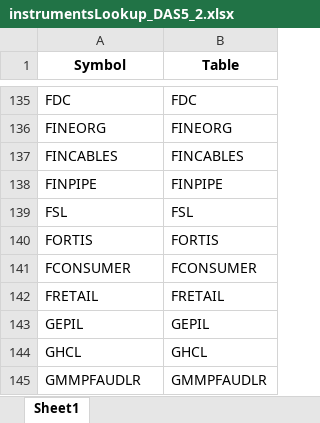
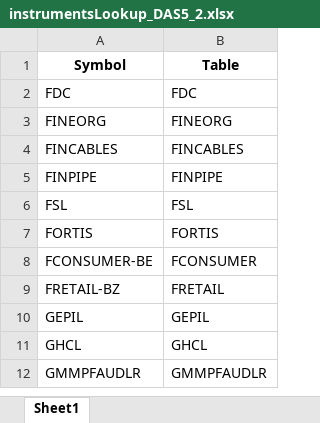
Before and after one commit to rthennan/ZerodhaWebsocket, an Excel workbook: DAS5/lookup_tables/instrumentsLookup_DAS5_2.xlsx, sheet Sheet1, drawn as a sheet; only a part is shown, gaps mark what is left out; values as stored, in another font and other column widths than the file's, no borders; addresses are those after the commit; the diff covers the shown part only; the diff names each change by its address in the sheet, - before the commit and + after, or states it on an @@ line.

```diff
--- a/DAS5/lookup_tables/instrumentsLookup_DAS5_2.xlsx (sheet Sheet1)
+++ b/DAS5/lookup_tables/instrumentsLookup_DAS5_2.xlsx (sheet Sheet1)
-A8 (Symbol): FCONSUMER
+A8 (Symbol): FCONSUMER-BE
-A9 (Symbol): FRETAIL
+A9 (Symbol): FRETAIL-BZ
```
Also changed, not shown: 173 added rows and 133 removed rows elsewhere in this sheet, DAS5/lookup_tables/instrumentsLookup.xlsx, DAS5/lookup_tables/instrumentsLookup_DAS5_3.xlsx, 1 other file.
